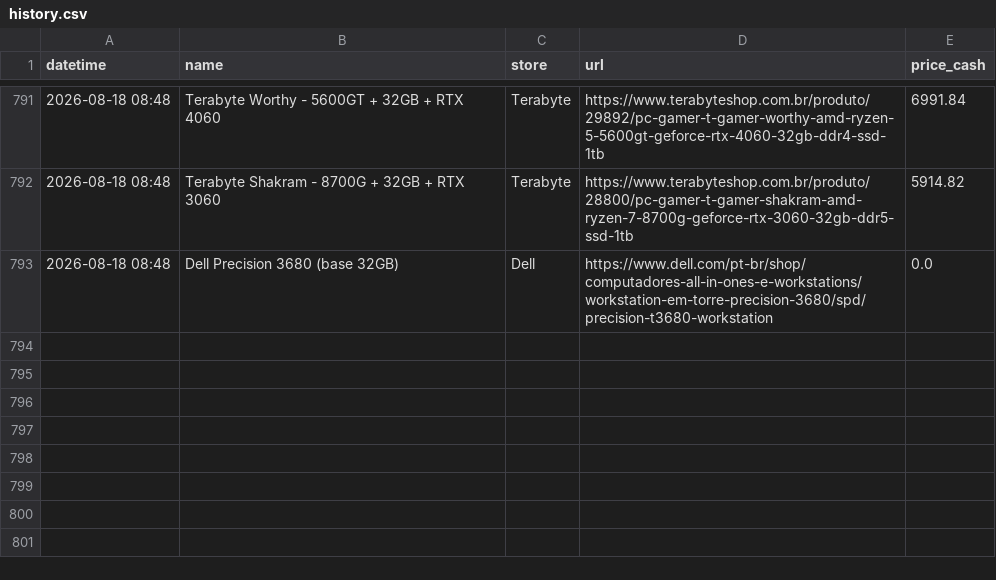
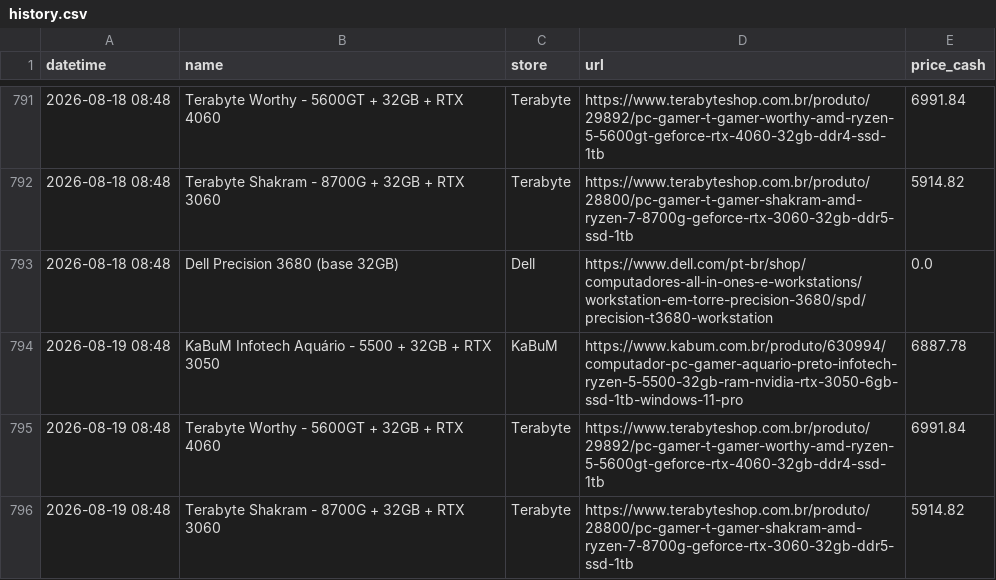
Before and after one commit to andrerferrer/pricebot, a CSV file: history.csv, drawn as a sheet; only a part is shown, gaps mark what is left out; the diff names each change by its address in the sheet, - before the commit and + after, or states it on an @@ line.

Commit message:
update history 2026-08-19 11:48:40

```diff
--- a/history.csv
+++ b/history.csv
+row 794: 2026-08-19 08:48 | KaBuM Infotech Aquário - 5500 + 32GB + RTX 3050 | KaBuM | https://www.kabum.com.br/produto/630994/computador-pc-gamer-aquario-preto-infotech-ryzen-5-5500-32gb-ram-nvidia-rtx-3050-6gb-ssd-1tb-windows-11-pro | 6887.78
+row 795: 2026-08-19 08:48 | Terabyte Worthy - 5600GT + 32GB + RTX 4060 | Terabyte | https://www.terabyteshop.com.br/produto/29892/pc-gamer-t-gamer-worthy-amd-ryzen-5-5600gt-geforce-rtx-4060-32gb-ddr4-ssd-1tb | 6991.84
+row 796: 2026-08-19 08:48 | Terabyte Shakram - 8700G + 32GB + RTX 3060 | Terabyte | https://www.terabyteshop.com.br/produto/28800/pc-gamer-t-gamer-shakram-amd-ryzen-7-8700g-geforce-rtx-3060-32gb-ddr5-ssd-1tb | 5914.82
```
